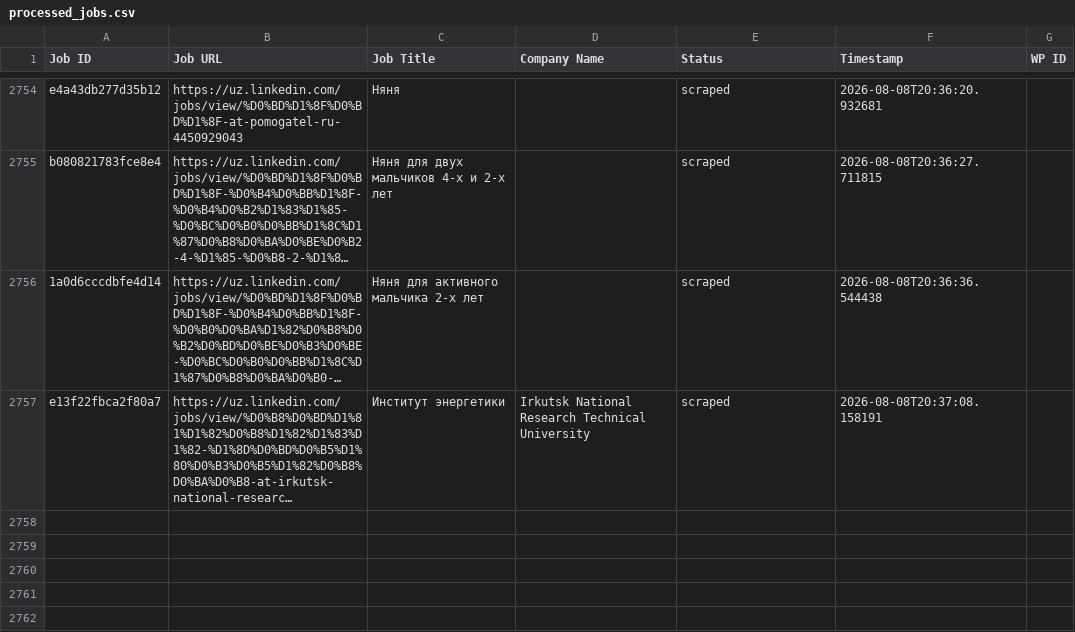
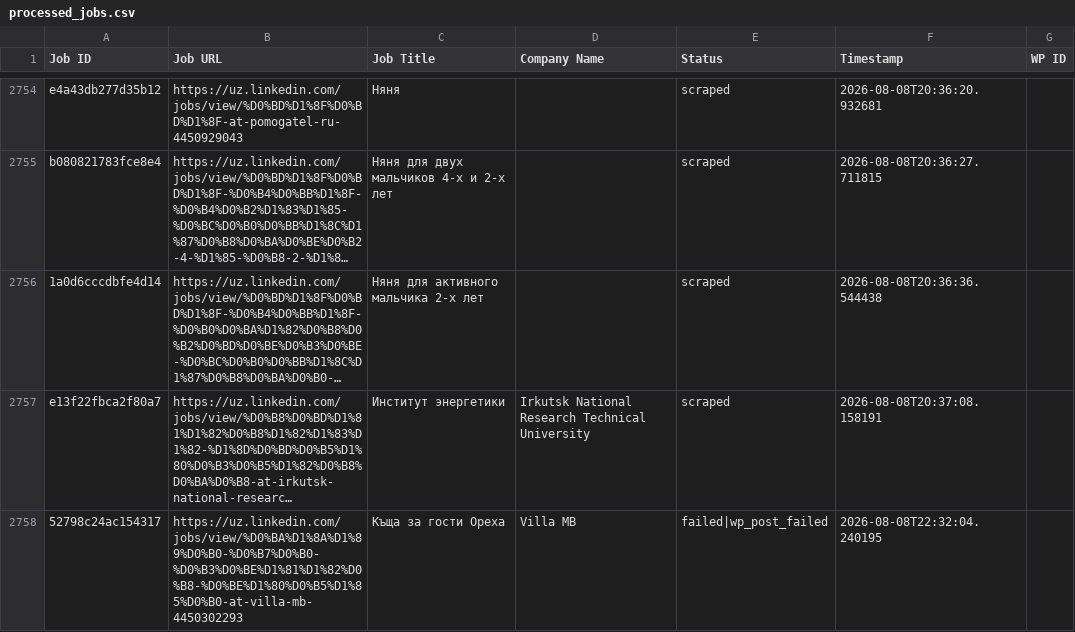
Before and after one commit to innovationinc2000/uz, a CSV file: processed_jobs.csv, drawn as a sheet; only a part is shown, gaps mark what is left out; long unchanged cells end in …; the diff names each change by its address in the sheet, - before the commit and + after, or states it on an @@ line.

```diff
--- a/processed_jobs.csv
+++ b/processed_jobs.csv
+row 2758: 52798c24ac154317 | https://uz.linkedin.com/jobs/view/%D0%BA%D1%8A%D1%89%D0%B0-%D0%B7%D0%B0-%D0%B3%D0%BE%D1%81%D1%82%D0%B8-%D0%BE%D1%80%D0%B5%D1%85%D0%B0-at-villa-mb-4450302293 | Къща за гости Ореха | Villa MB | failed|wp_post_failed | 2026-08-08T22:32:04.240195
```
